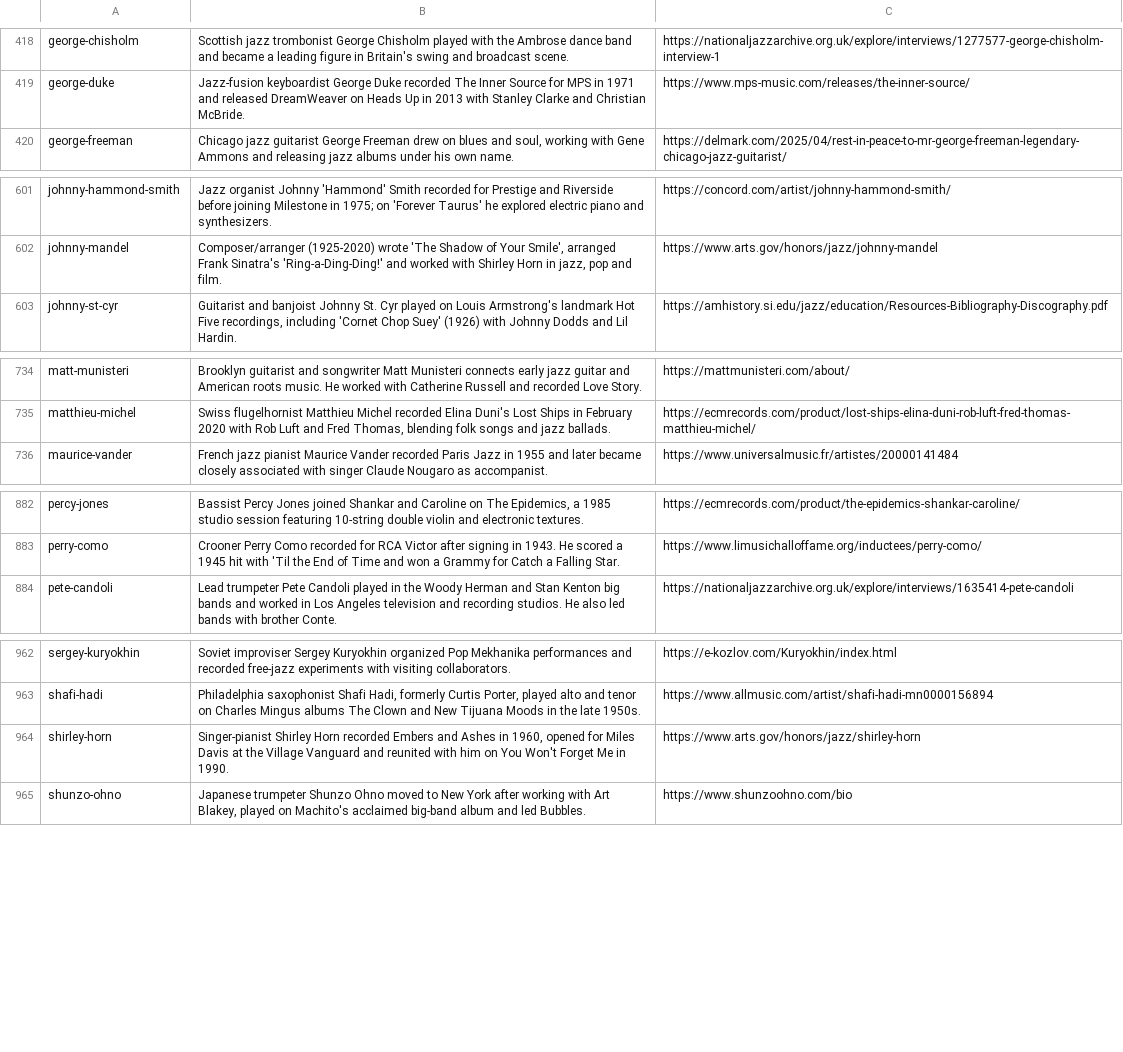
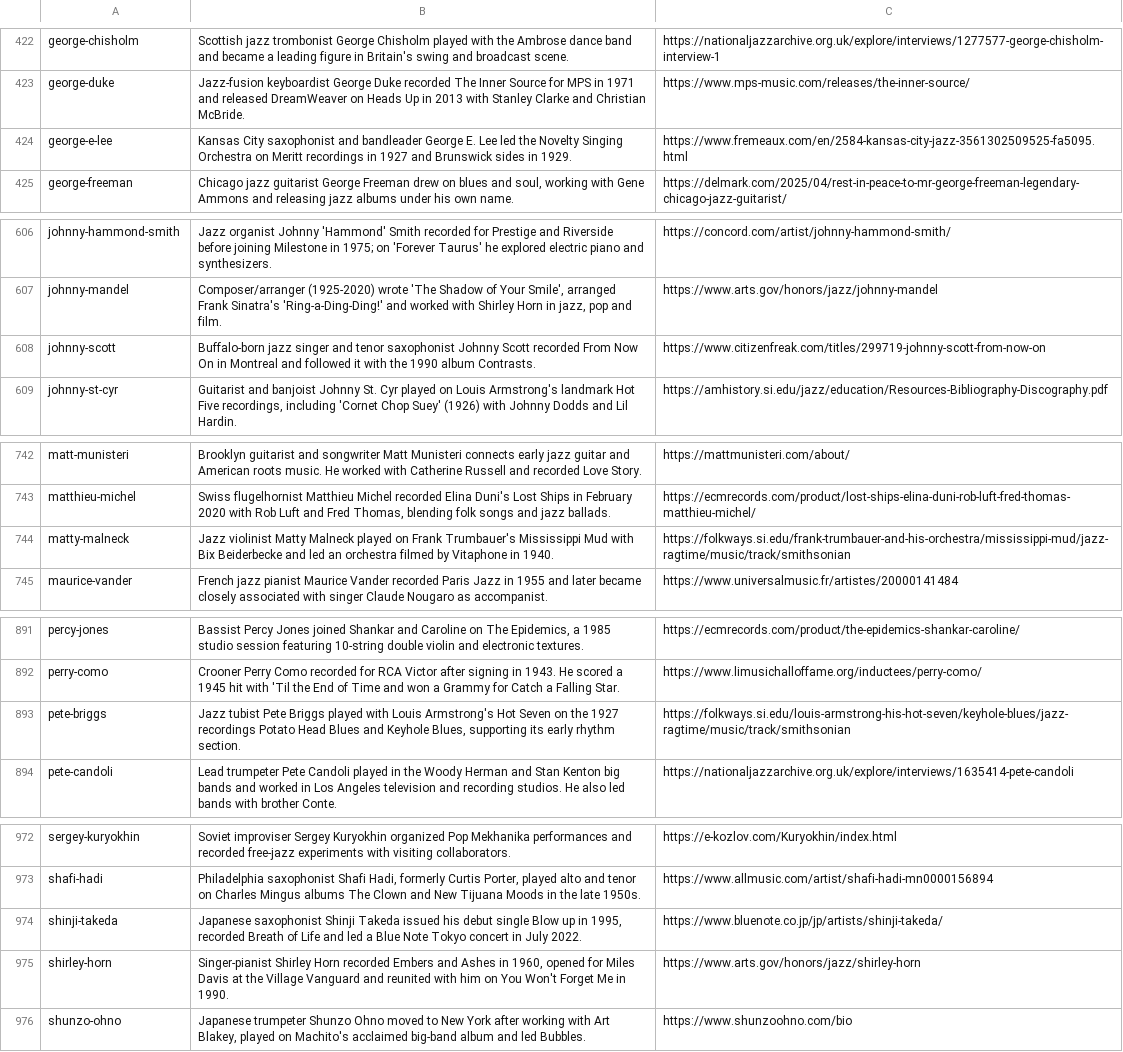
Before and after one commit to lavalava45/cardputer-pocket-jazz-radio, a TSV file: editorial/jazz-notes/source/jazz-researched-context.tsv, drawn as a sheet; only a part is shown, gaps mark what is left out; the diff covers the shown part only.

Commit message:
Publish source-verified wave30 Jazz Notes editorial records

```diff
--- a/editorial/jazz-notes/source/jazz-researched-context.tsv
+++ b/editorial/jazz-notes/source/jazz-researched-context.tsv
@@ -419,2 +423,3 @@ george-chisholm	Scottish jazz trombonist George Chisholm played with the Ambrose
 george-duke	Jazz-fusion keyboardist George Duke recorded The Inner Source for MPS in 1971 and released DreamWeaver on Heads Up in 2013 with Stanley Clarke and Christian McBride.	https://www.mps-music.com/releases/the-inner-source/
+george-e-lee	Kansas City saxophonist and bandleader George E. Lee led the Novelty Singing Orchestra on Meritt recordings in 1927 and Brunswick sides in 1929.	https://www.fremeaux.com/en/2584-kansas-city-jazz-3561302509525-fa5095.html
 george-freeman	Chicago jazz guitarist George Freeman drew on blues and soul, working with Gene Ammons and releasing jazz albums under his own name.	https://delmark.com/2025/04/rest-in-peace-to-mr-george-freeman-legendary-chicago-jazz-guitarist/
@@ -602,2 +607,3 @@ johnny-hammond-smith	Jazz organist Johnny 'Hammond' Smith recorded for Prestige
 johnny-mandel	Composer/arranger (1925-2020) wrote 'The Shadow of Your Smile', arranged Frank Sinatra's 'Ring-a-Ding-Ding!' and worked with Shirley Horn in jazz, pop and film.	https://www.arts.gov/honors/jazz/johnny-mandel
+johnny-scott	Buffalo-born jazz singer and tenor saxophonist Johnny Scott recorded From Now On in Montreal and followed it with the 1990 album Contrasts.	https://www.citizenfreak.com/titles/299719-johnny-scott-from-now-on
 johnny-st-cyr	Guitarist and banjoist Johnny St. Cyr played on Louis Armstrong's landmark Hot Five recordings, including 'Cornet Chop Suey' (1926) with Johnny Dodds and Lil Hardin.	https://amhistory.si.edu/jazz/education/Resources-Bibliography-Discography.pdf
@@ -735,2 +743,3 @@ matt-munisteri	Brooklyn guitarist and songwriter Matt Munisteri connects early j
 matthieu-michel	Swiss flugelhornist Matthieu Michel recorded Elina Duni's Lost Ships in February 2020 with Rob Luft and Fred Thomas, blending folk songs and jazz ballads.	https://ecmrecords.com/product/lost-ships-elina-duni-rob-luft-fred-thomas-matthieu-michel/
+matty-malneck	Jazz violinist Matty Malneck played on Frank Trumbauer's Mississippi Mud with Bix Beiderbecke and led an orchestra filmed by Vitaphone in 1940.	https://folkways.si.edu/frank-trumbauer-and-his-orchestra/mississippi-mud/jazz-ragtime/music/track/smithsonian
 maurice-vander	French jazz pianist Maurice Vander recorded Paris Jazz in 1955 and later became closely associated with singer Claude Nougaro as accompanist.	https://www.universalmusic.fr/artistes/20000141484
@@ -883,2 +892,3 @@ percy-jones	Bassist Percy Jones joined Shankar and Caroline on The Epidemics, a
 perry-como	Crooner Perry Como recorded for RCA Victor after signing in 1943. He scored a 1945 hit with 'Til the End of Time and won a Grammy for Catch a Falling Star.	https://www.limusichalloffame.org/inductees/perry-como/
+pete-briggs	Jazz tubist Pete Briggs played with Louis Armstrong's Hot Seven on the 1927 recordings Potato Head Blues and Keyhole Blues, supporting its early rhythm section.	https://folkways.si.edu/louis-armstrong-his-hot-seven/keyhole-blues/jazz-ragtime/music/track/smithsonian
 pete-candoli	Lead trumpeter Pete Candoli played in the Woody Herman and Stan Kenton big bands and worked in Los Angeles television and recording studios. He also led bands with brother Conte.	https://nationaljazzarchive.org.uk/explore/interviews/1635414-pete-candoli
@@ -963,2 +973,3 @@ sergey-kuryokhin	Soviet improviser Sergey Kuryokhin organized Pop Mekhanika perf
 shafi-hadi	Philadelphia saxophonist Shafi Hadi, formerly Curtis Porter, played alto and tenor on Charles Mingus albums The Clown and New Tijuana Moods in the late 1950s.	https://www.allmusic.com/artist/shafi-hadi-mn0000156894
+shinji-takeda	Japanese saxophonist Shinji Takeda issued his debut single Blow up in 1995, recorded Breath of Life and led a Blue Note Tokyo concert in July 2022.	https://www.bluenote.co.jp/jp/artists/shinji-takeda/
 shirley-horn	Singer-pianist Shirley Horn recorded Embers and Ashes in 1960, opened for Miles Davis at the Village Vanguard and reunited with him on You Won't Forget Me in 1990.	https://www.arts.gov/honors/jazz/shirley-horn
```
Also changed, not shown: 11 added rows elsewhere in this file, editorial/jazz-notes/sd/jazz-encyclopedia.tsv, 8 other files.
